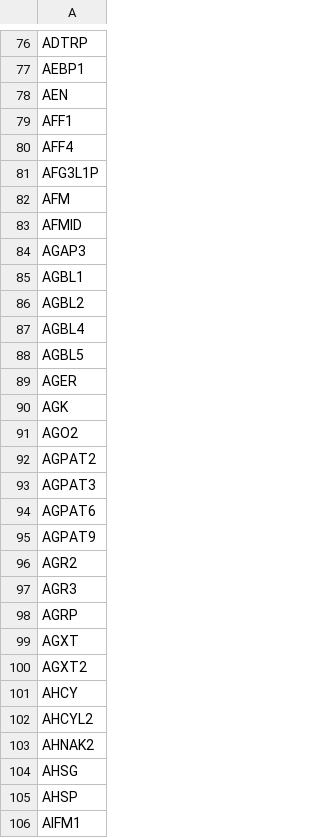
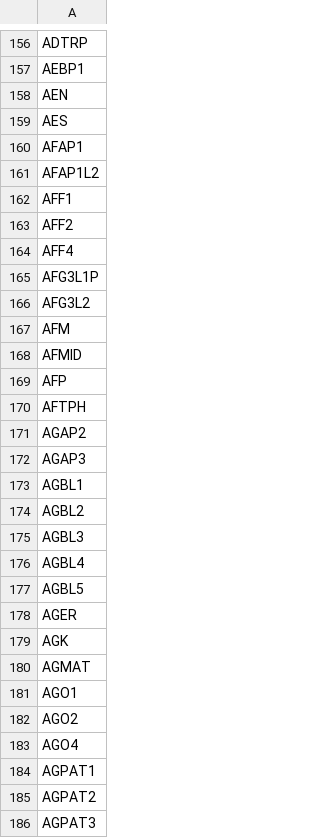
Before and after one commit to koushikbardhan2000/DGEAR, a CSV file: csv/ensembl_sigificant.csv, drawn as a sheet; only a part is shown, gaps mark what is left out; the shorter side is filled out with more unchanged rows; the diff covers the shown part only.

```diff
--- a/csv/ensembl_sigificant.csv
+++ b/csv/ensembl_sigificant.csv
@@ -78,7 +158,15 @@
 "AEN"
+"AES"
+"AFAP1"
+"AFAP1L2"
 "AFF1"
+"AFF2"
 "AFF4"
 "AFG3L1P"
+"AFG3L2"
 "AFM"
 "AFMID"
+"AFP"
+"AFTPH"
+"AGAP2"
 "AGAP3"
@@ -86,2 +174,3 @@
 "AGBL2"
+"AGBL3"
 "AGBL4"
@@ -90,3 +179,7 @@
 "AGK"
+"AGMAT"
+"AGO1"
 "AGO2"
+"AGO4"
+"AGPAT1"
 "AGPAT2"
```
Also changed, not shown: 108 added rows elsewhere in this file, 15 other files.
